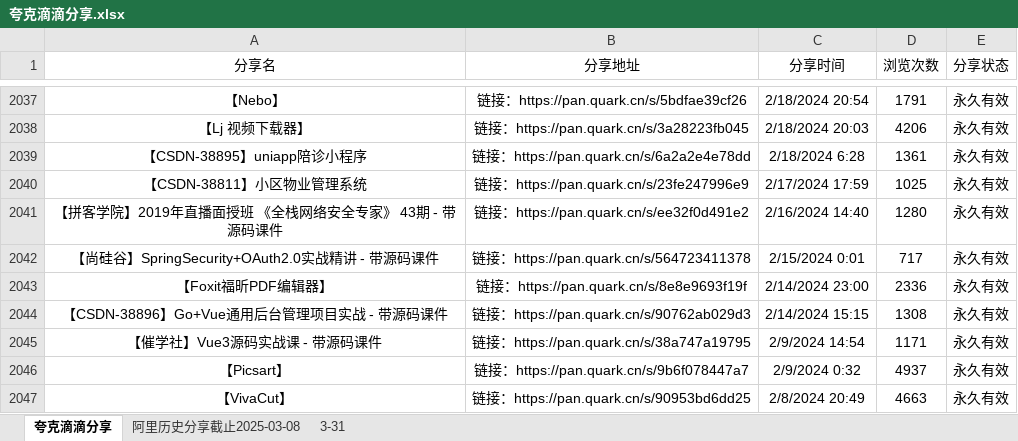
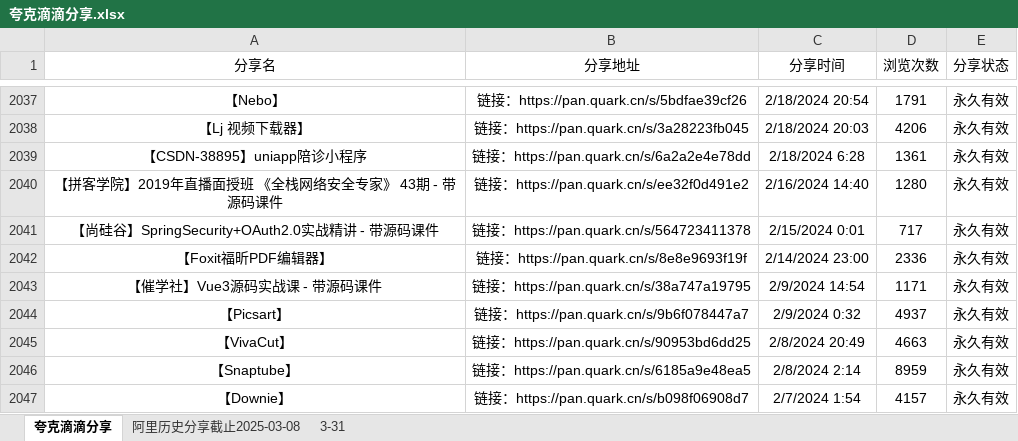
Before and after one commit to mitjavaz/memo, an Excel workbook: .ready/夸克滴滴分享.xlsx, sheet 夸克滴滴分享, drawn as a sheet; only a part is shown, gaps mark what is left out; the shorter side is filled out with more unchanged rows; values as stored, in another font and other column widths than the file's, no borders; the diff names each change by its address in the sheet, - before the commit and + after, or states it on an @@ line.

```diff
--- a/.ready/夸克滴滴分享.xlsx (sheet 夸克滴滴分享)
+++ b/.ready/夸克滴滴分享.xlsx (sheet 夸克滴滴分享)
-row 2040: 【CSDN-38811】小区物业管理系统 | 链接：https://pan.quark.cn/s/23fe247996e9 | 2/17/2024 17:59 | 1025 | 永久有效
-row 2044: 【CSDN-38896】Go+Vue通用后台管理项目实战 - 带源码课件 | 链接：https://pan.quark.cn/s/90762ab029d3 | 2/14/2024 15:15 | 1308 | 永久有效
```
Also changed, not shown: sheet 3-31, sheet 阿里历史分享截止2025-03-08.
